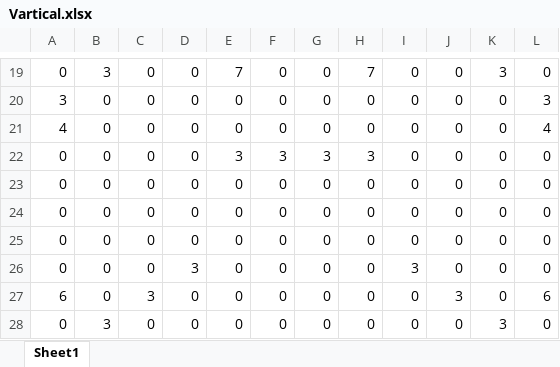
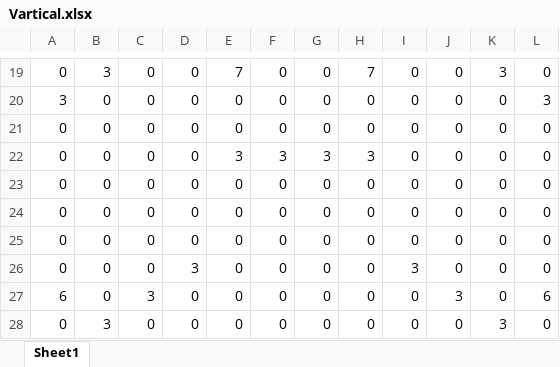
Before and after one commit to Waru5679/2019GameGrandPrize, an Excel workbook: Game/Map/Stage3/Vartical.xlsx, sheet Sheet1, drawn as a sheet; only a part is shown, gaps mark what is left out; values as stored, in another font and other column widths than the file's, no borders; conditional formats not drawn; the diff names each change by its address in the sheet, - before the commit and + after, or states it on an @@ line.

```diff
--- a/Game/Map/Stage3/Vartical.xlsx (sheet Sheet1)
+++ b/Game/Map/Stage3/Vartical.xlsx (sheet Sheet1)
-A21: 4
+A21: 0
-L21: 4
+L21: 0
```
Also changed, not shown: 3 other files.
